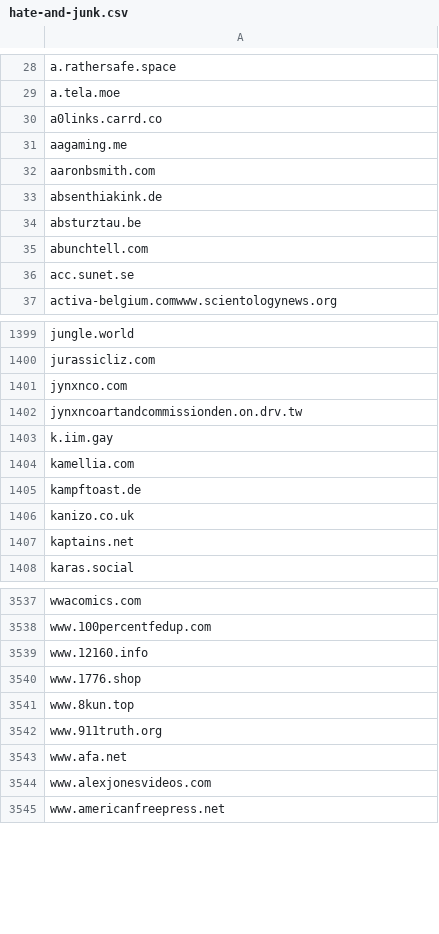
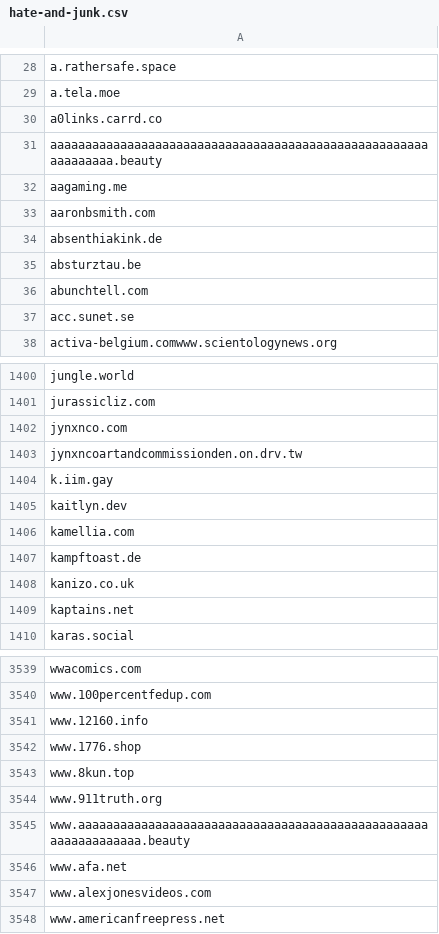
Before and after one commit to avidansternberg/project-blocklist, a CSV file: hate-and-junk.csv, drawn as a sheet; only a part is shown, gaps mark what is left out.

```diff
--- a/hate-and-junk.csv
+++ b/hate-and-junk.csv
@@ -30,2 +30,3 @@ a.tela.moe
 a0links.carrd.co
+aaaaaaaaaaaaaaaaaaaaaaaaaaaaaaaaaaaaaaaaaaaaaaaaaaaaaaaaaaaaaaa.beauty
 aagaming.me
@@ -1403,2 +1404,3 @@ jynxncoartandcommissionden.on.drv.tw
 k.iim.gay
+kaitlyn.dev
 kamellia.com
@@ -3542,2 +3544,3 @@ www.8kun.top
 www.911truth.org
+www.aaaaaaaaaaaaaaaaaaaaaaaaaaaaaaaaaaaaaaaaaaaaaaaaaaaaaaaaaaaaaaa.beauty
 www.afa.net
```
Also changed, not shown: neofascism.csv, scam.csv.
